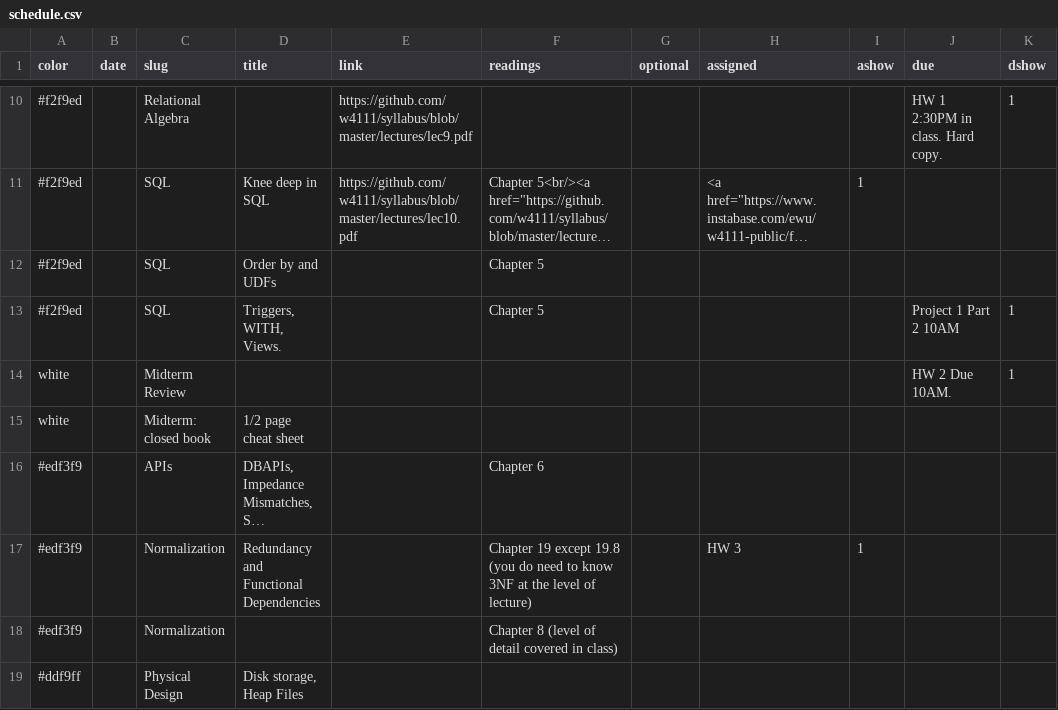
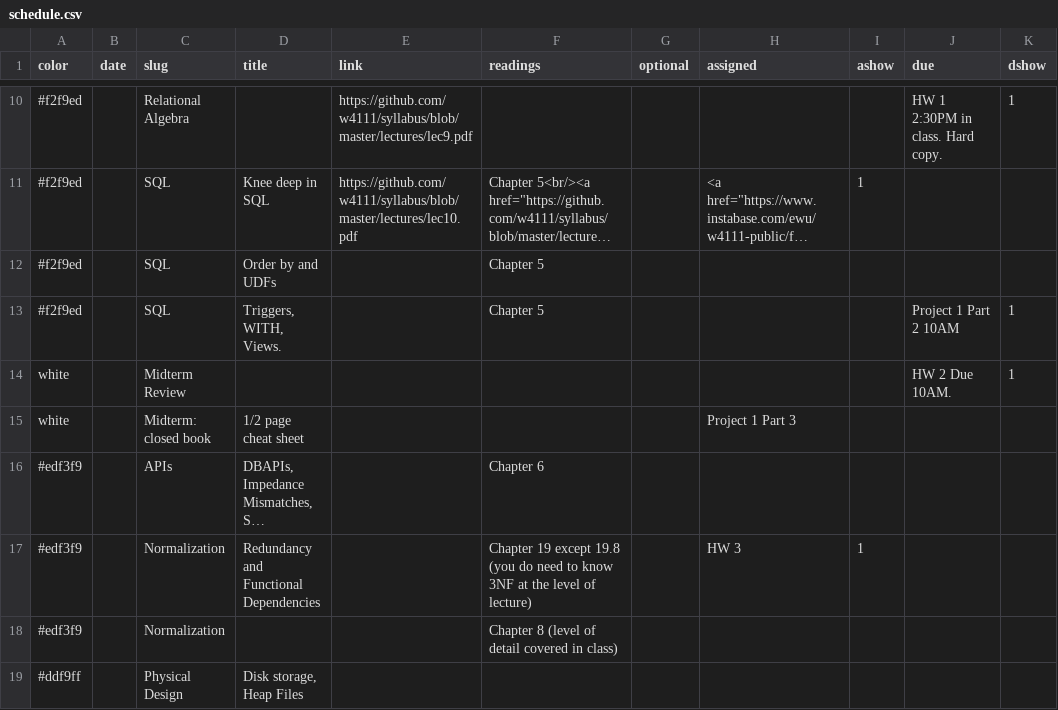
Before and after one commit to tsellam/syllabus, a CSV file: schedule.csv, drawn as a sheet; only a part is shown, gaps mark what is left out; long unchanged cells end in …; the diff names each change by its address in the sheet, - before the commit and + after, or states it on an @@ line.

```diff
--- a/schedule.csv
+++ b/schedule.csv
-H15 (assigned): (empty)
+H15 (assigned): Project 1 Part 3
```
Also changed, not shown: 3 other files.
